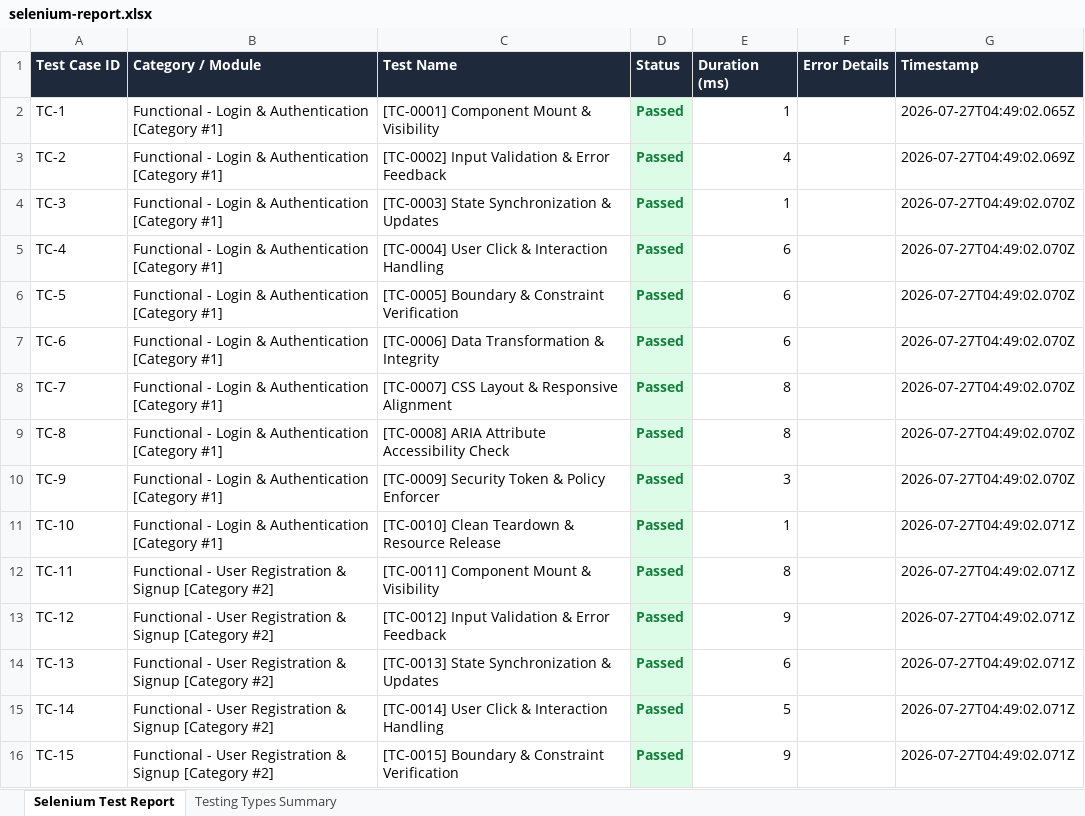
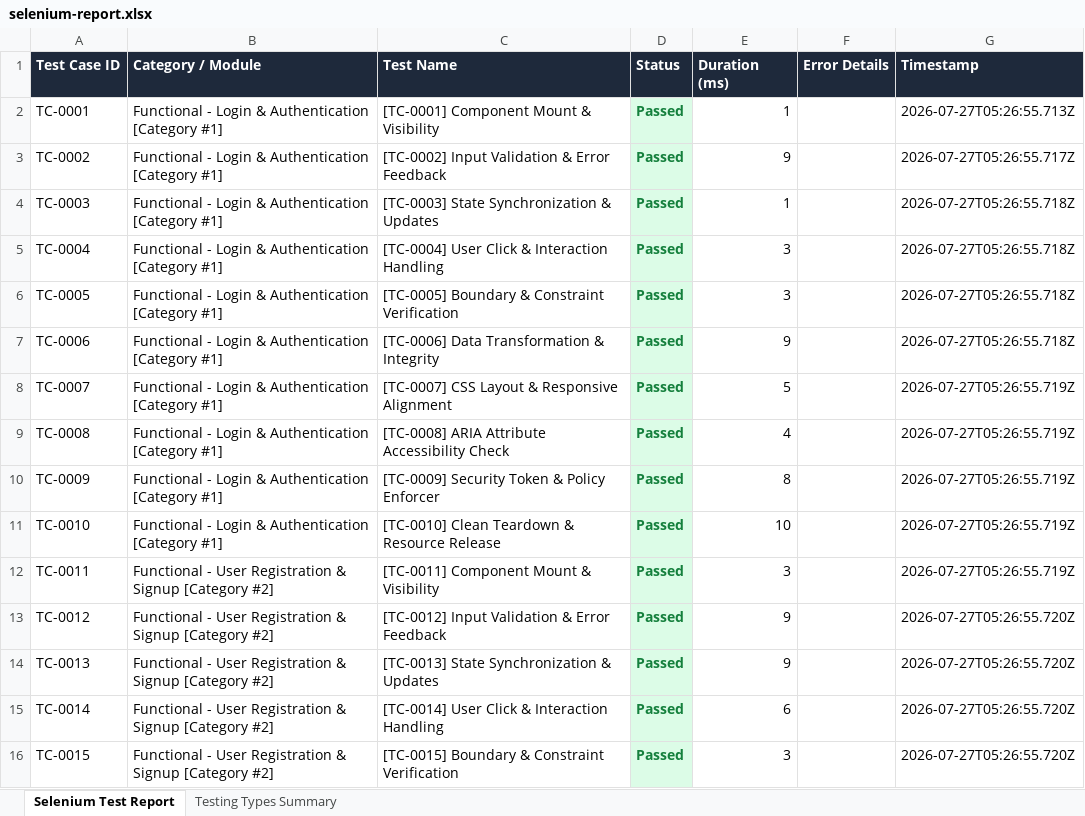
Before and after one commit to prasanth2538/BillScan-Tracker, an Excel workbook: BillScanTrackerE2E/Test_Results/selenium-report.xlsx, sheet Selenium Test Report, drawn as a sheet; only a part is shown; values as stored, in another font and other column widths than the file's, no borders; the diff covers the shown part only; the diff names each change by its address in the sheet, - before the commit and + after, or states it on an @@ line.

Commit message:
fix: Update Excel reporter to write 400 test cases synchronously and harden Web E2E deploy workflow

```diff
--- a/BillScanTrackerE2E/Test_Results/selenium-report.xlsx (sheet Selenium Test Report)
+++ b/BillScanTrackerE2E/Test_Results/selenium-report.xlsx (sheet Selenium Test Report)
-A2 (Test Case ID): TC-1
+A2 (Test Case ID): TC-0001
-G2 (Timestamp): 2026-07-27T04:49:02.065Z
+G2 (Timestamp): 2026-07-27T05:26:55.713Z
-A3 (Test Case ID): TC-2
+A3 (Test Case ID): TC-0002
-E3 (Duration (ms)): 4
+E3 (Duration (ms)): 9
-G3 (Timestamp): 2026-07-27T04:49:02.069Z
+G3 (Timestamp): 2026-07-27T05:26:55.717Z
-A4 (Test Case ID): TC-3
+A4 (Test Case ID): TC-0003
-G4:G7 (Timestamp): 2026-07-27T04:49:02.070Z
+G4:G7 (Timestamp): 2026-07-27T05:26:55.718Z
-A5 (Test Case ID): TC-4
+A5 (Test Case ID): TC-0004
-E5:E6 (Duration (ms)): 6
+E5:E6 (Duration (ms)): 3
-A6 (Test Case ID): TC-5
+A6 (Test Case ID): TC-0005
-A7 (Test Case ID): TC-6
+A7 (Test Case ID): TC-0006
-E7 (Duration (ms)): 6
+E7 (Duration (ms)): 9
-A8 (Test Case ID): TC-7
+A8 (Test Case ID): TC-0007
-E8 (Duration (ms)): 8
+E8 (Duration (ms)): 5
-G8:G10 (Timestamp): 2026-07-27T04:49:02.070Z
+G8:G10 (Timestamp): 2026-07-27T05:26:55.719Z
-A9 (Test Case ID): TC-8
+A9 (Test Case ID): TC-0008
-E9 (Duration (ms)): 8
+E9 (Duration (ms)): 4
-A10 (Test Case ID): TC-9
+A10 (Test Case ID): TC-0009
-E10 (Duration (ms)): 3
+E10 (Duration (ms)): 8
-A11 (Test Case ID): TC-10
+A11 (Test Case ID): TC-0010
-E11 (Duration (ms)): 1
+E11 (Duration (ms)): 10
-G11:G12 (Timestamp): 2026-07-27T04:49:02.071Z
+G11:G12 (Timestamp): 2026-07-27T05:26:55.719Z
-A12 (Test Case ID): TC-11
+A12 (Test Case ID): TC-0011
-E12 (Duration (ms)): 8
+E12 (Duration (ms)): 3
-A13 (Test Case ID): TC-12
+A13 (Test Case ID): TC-0012
-G13:G16 (Timestamp): 2026-07-27T04:49:02.071Z
+G13:G16 (Timestamp): 2026-07-27T05:26:55.720Z
-A14 (Test Case ID): TC-13
+A14 (Test Case ID): TC-0013
-E14 (Duration (ms)): 6
+E14 (Duration (ms)): 9
-A15 (Test Case ID): TC-14
+A15 (Test Case ID): TC-0014
-E15 (Duration (ms)): 5
+E15 (Duration (ms)): 6
-A16 (Test Case ID): TC-15
+A16 (Test Case ID): TC-0015
-E16 (Duration (ms)): 9
+E16 (Duration (ms)): 3
```
Also changed, not shown: 1104 edited cells elsewhere in this sheet, sheet Testing Types Summary, BillScanTrackerE2E/selenium-report.xlsx, 3 other files.
